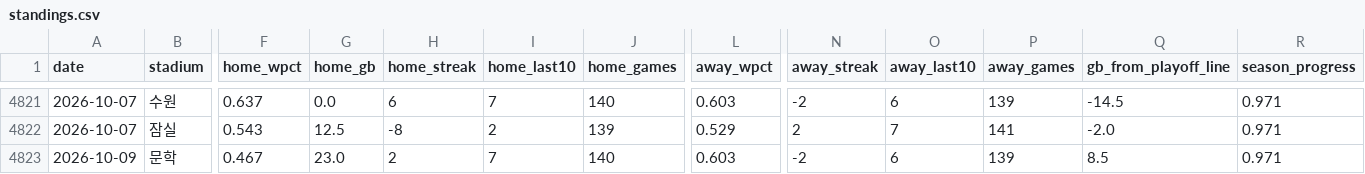
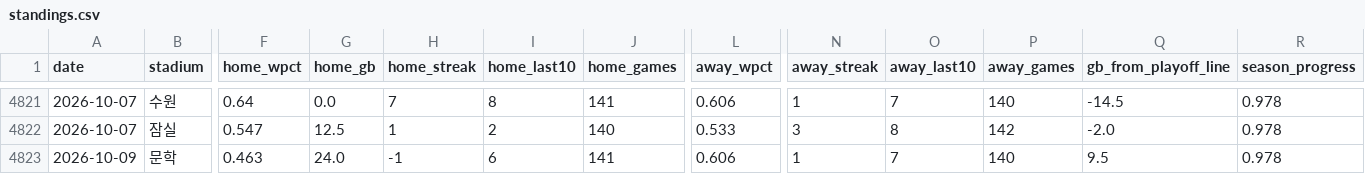
Before and after one commit to KENNYSOFT/kbo-crowd, a CSV file: data/standings.csv, drawn as a sheet; only a part is shown, gaps mark what is left out; the diff covers the shown part only; the diff names each change by its address in the sheet, - before the commit and + after, or states it on an @@ line.

```diff
--- a/data/standings.csv
+++ b/data/standings.csv
-F4821 (home_wpct): 0.637
+F4821 (home_wpct): 0.64
-H4821 (home_streak): 6
+H4821 (home_streak): 7
-I4821 (home_last10): 7
+I4821 (home_last10): 8
-J4821 (home_games): 140
+J4821 (home_games): 141
-L4821 (away_wpct): 0.603
+L4821 (away_wpct): 0.606
-N4821 (away_streak): -2
+N4821 (away_streak): 1
-O4821 (away_last10): 6
+O4821 (away_last10): 7
-P4821 (away_games): 139
+P4821 (away_games): 140
-R4821:R4823 (season_progress): 0.971
+R4821:R4823 (season_progress): 0.978
-F4822 (home_wpct): 0.543
+F4822 (home_wpct): 0.547
-H4822 (home_streak): -8
+H4822 (home_streak): 1
-J4822 (home_games): 139
+J4822 (home_games): 140
-L4822 (away_wpct): 0.529
+L4822 (away_wpct): 0.533
-N4822 (away_streak): 2
+N4822 (away_streak): 3
-O4822 (away_last10): 7
+O4822 (away_last10): 8
-P4822 (away_games): 141
+P4822 (away_games): 142
-F4823 (home_wpct): 0.467
+F4823 (home_wpct): 0.463
-G4823 (home_gb): 23.0
+G4823 (home_gb): 24.0
-H4823 (home_streak): 2
+H4823 (home_streak): -1
-I4823 (home_last10): 7
+I4823 (home_last10): 6
-J4823 (home_games): 140
+J4823 (home_games): 141
-L4823 (away_wpct): 0.603
+L4823 (away_wpct): 0.606
-N4823 (away_streak): -2
+N4823 (away_streak): 1
-O4823 (away_last10): 6
+O4823 (away_last10): 7
-P4823 (away_games): 139
+P4823 (away_games): 140
-Q4823 (gb_from_playoff_line): 8.5
+Q4823 (gb_from_playoff_line): 9.5
```
Also changed, not shown: 135 edited cells elsewhere in this file, data/dataset.csv, data/games.csv, 2 other files.
